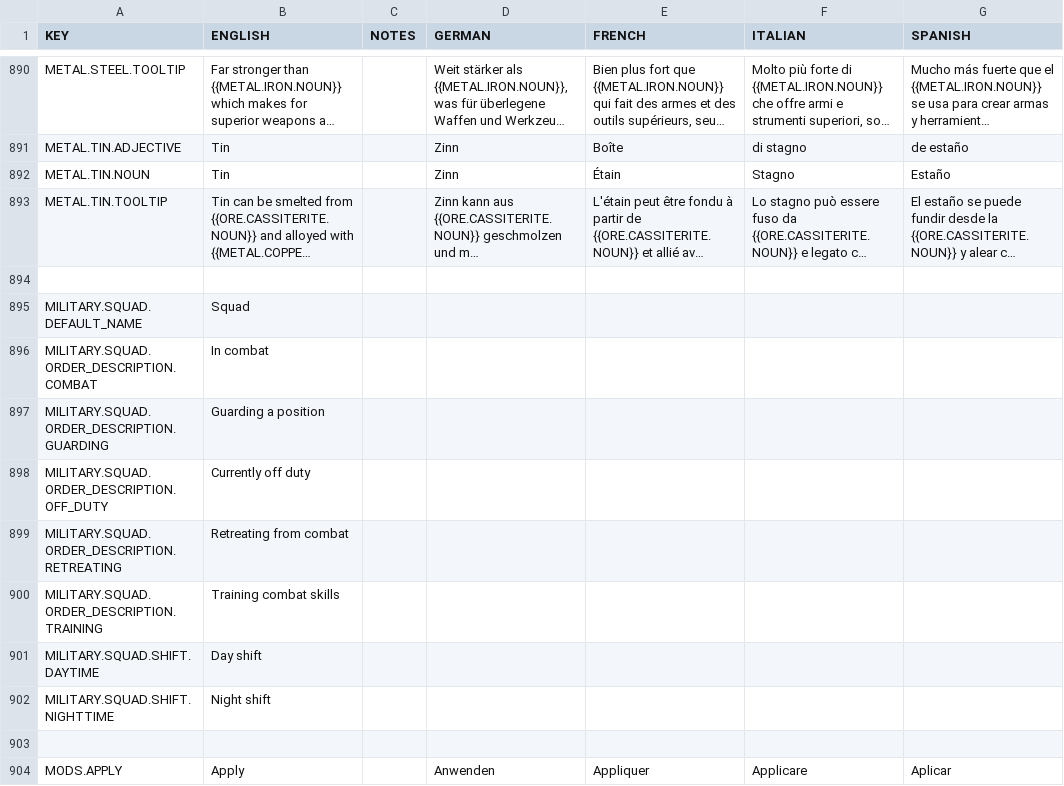
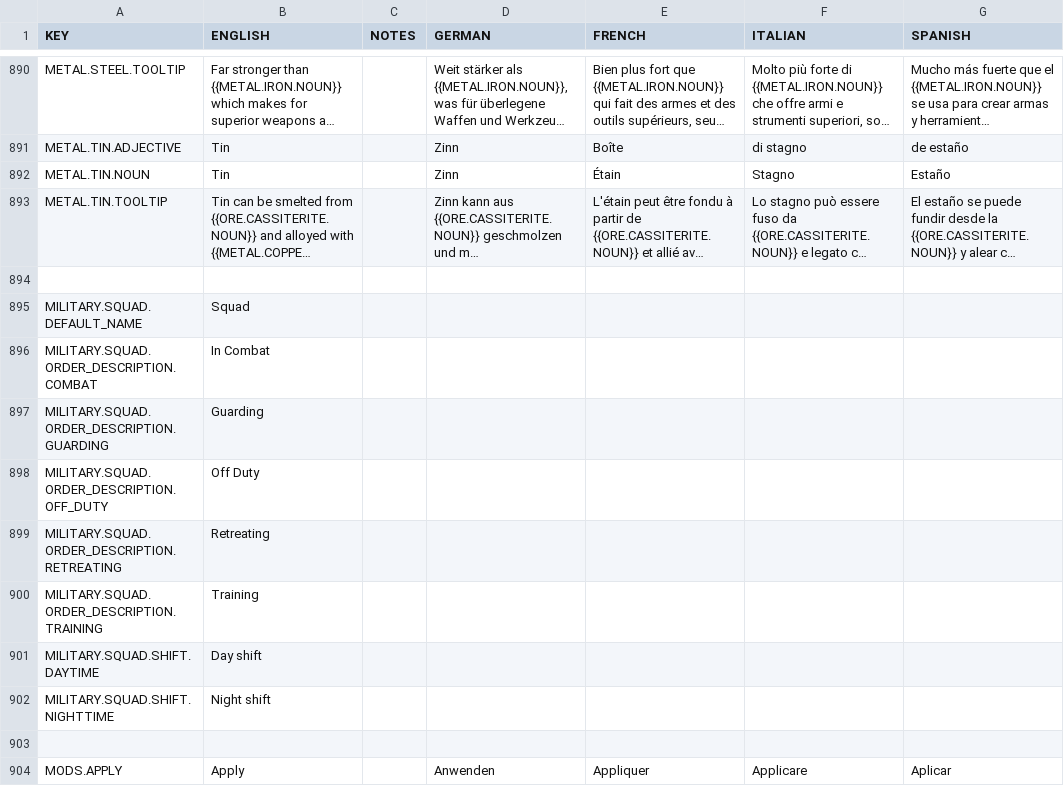
Before and after one commit to rossturner/mountaincore, a CSV file: core/assets/translations/collated.csv, drawn as a sheet; only a part is shown, gaps mark what is left out; long unchanged cells end in …; the diff names each change by its address in the sheet, - before the commit and + after, or states it on an @@ line.

```diff
--- a/core/assets/translations/collated.csv
+++ b/core/assets/translations/collated.csv
-B896 (ENGLISH): In combat
+B896 (ENGLISH): In Combat
-B897 (ENGLISH): Guarding a position
+B897 (ENGLISH): Guarding
-B898 (ENGLISH): Currently off duty
+B898 (ENGLISH): Off Duty
-B899 (ENGLISH): Retreating from combat
+B899 (ENGLISH): Retreating
-B900 (ENGLISH): Training combat skills
+B900 (ENGLISH): Training
```
Also changed, not shown: core/mods/base/translations/translations.csv, 4 other files.
